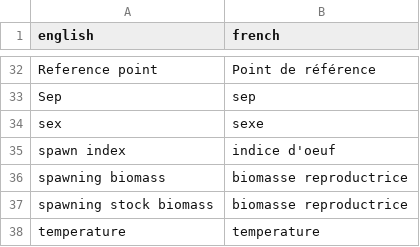
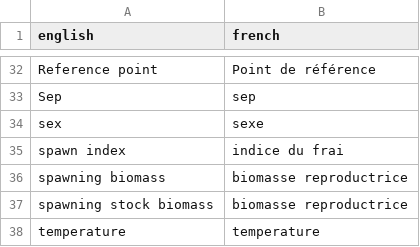
Before and after one commit to pbs-assess/rosettafish, a CSV file: inst/extdata/terms.csv, drawn as a sheet; only a part is shown, gaps mark what is left out; the diff covers the shown part only.

```diff
--- a/inst/extdata/terms.csv
+++ b/inst/extdata/terms.csv
@@ -34,3 +34,3 @@
 "sex","sexe"
-"spawn index","indice d'oeuf"
+"spawn index","indice du frai"
 "spawning biomass","biomasse reproductrice"
```
Also changed, not shown: 38 added rows elsewhere in this file.
